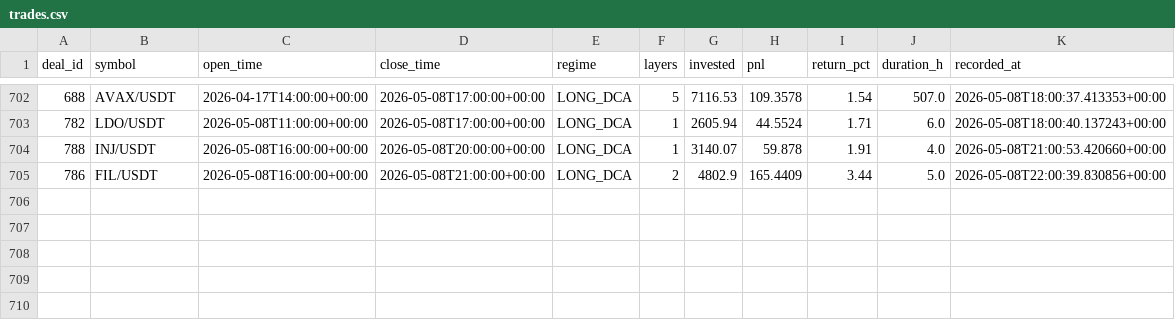
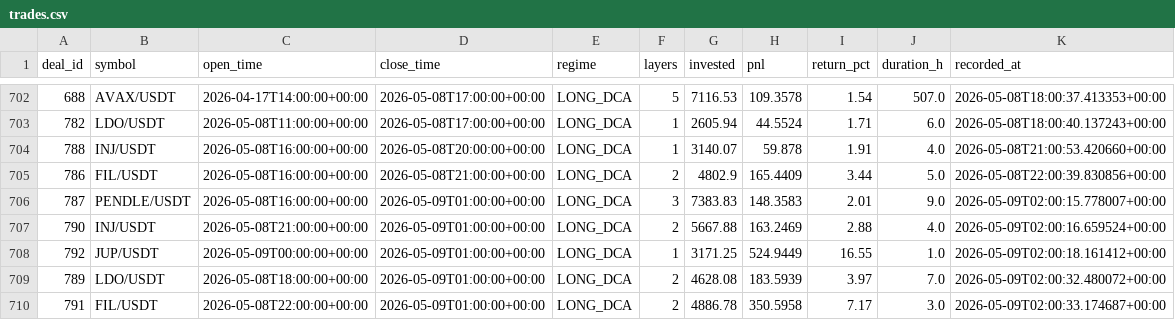
Before and after one commit to halo-effects/adaptive-intelligence-trading, a CSV file: docs/data/v14-pm/trades.csv, drawn as a sheet; only a part is shown, gaps mark what is left out; the diff names each change by its address in the sheet, - before the commit and + after, or states it on an @@ line.

Commit message:
Data sync 2026-05-08 19:03

```diff
--- a/docs/data/v14-pm/trades.csv
+++ b/docs/data/v14-pm/trades.csv
+row 706: 787 | PENDLE/USDT | 2026-05-08T16:00:00+00:00 | 2026-05-09T01:00:00+00:00 | LONG_DCA | 3 | 7383.83 | 148.3583 | 2.01 | 9.0 | 2026-05-09T02:00:15.778007+00:00
+row 707: 790 | INJ/USDT | 2026-05-08T21:00:00+00:00 | 2026-05-09T01:00:00+00:00 | LONG_DCA | 2 | 5667.88 | 163.2469 | 2.88 | 4.0 | 2026-05-09T02:00:16.659524+00:00
+row 708: 792 | JUP/USDT | 2026-05-09T00:00:00+00:00 | 2026-05-09T01:00:00+00:00 | LONG_DCA | 1 | 3171.25 | 524.9449 | 16.55 | 1.0 | 2026-05-09T02:00:18.161412+00:00
+row 709: 789 | LDO/USDT | 2026-05-08T18:00:00+00:00 | 2026-05-09T01:00:00+00:00 | LONG_DCA | 2 | 4628.08 | 183.5939 | 3.97 | 7.0 | 2026-05-09T02:00:32.480072+00:00
+row 710: 791 | FIL/USDT | 2026-05-08T22:00:00+00:00 | 2026-05-09T01:00:00+00:00 | LONG_DCA | 2 | 4886.78 | 350.5958 | 7.17 | 3.0 | 2026-05-09T02:00:33.174687+00:00
```
Also changed, not shown: docs/data/v14/trades.csv, 4 other files.
